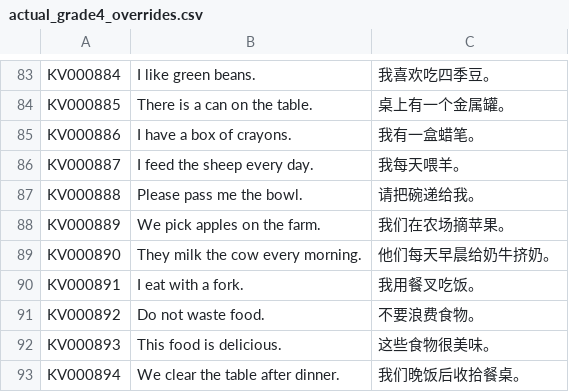
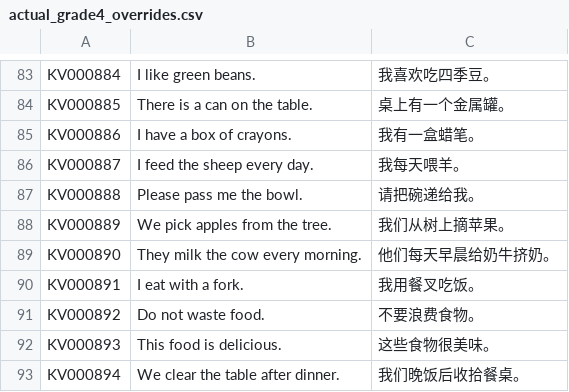
Before and after one commit to whisper-wind17/English, a CSV file: anki/klose/learner/actual_grade4_overrides.csv, drawn as a sheet; only a part is shown, gaps mark what is left out.

Commit message:
fix: keep Grade 4 pick example within learner vocabulary

```diff
--- a/anki/klose/learner/actual_grade4_overrides.csv
+++ b/anki/klose/learner/actual_grade4_overrides.csv
@@ -87,3 +87,3 @@ KV000887,I feed the sheep every day.,我每天喂羊。
 KV000888,Please pass me the bowl.,请把碗递给我。
-KV000889,We pick apples on the farm.,我们在农场摘苹果。
+KV000889,We pick apples from the tree.,我们从树上摘苹果。
 KV000890,They milk the cow every morning.,他们每天早晨给奶牛挤奶。
```
